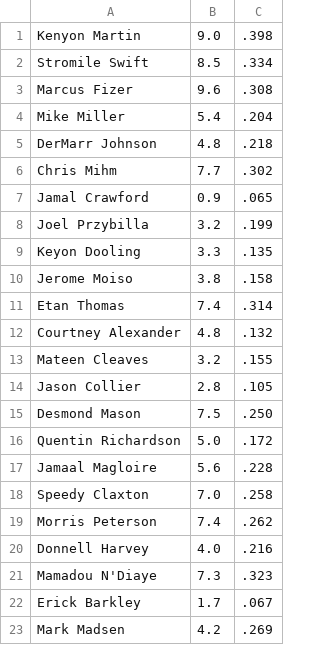
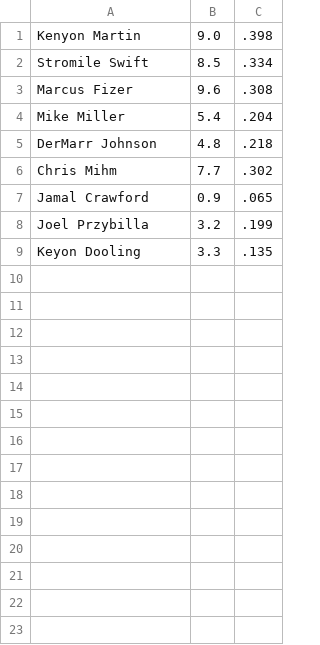
Before and after one commit to kkekk/NBA_Analytics, a CSV file: data/college_2000.csv, drawn as a sheet; the diff names each change by its address in the sheet, - before the commit and + after, or states it on an @@ line.

```diff
--- a/data/college_2000.csv
+++ b/data/college_2000.csv
-row 10: Jerome Moiso | 3.8 | .158
-row 11: Etan Thomas | 7.4 | .314
-row 12: Courtney Alexander | 4.8 | .132
-row 13: Mateen Cleaves | 3.2 | .155
-row 14: Jason Collier | 2.8 | .105
-row 15: Desmond Mason | 7.5 | .250
-row 16: Quentin Richardson | 5.0 | .172
-row 17: Jamaal Magloire | 5.6 | .228
-row 18: Speedy Claxton | 7.0 | .258
-row 19: Morris Peterson | 7.4 | .262
-row 20: Donnell Harvey | 4.0 | .216
-row 21: Mamadou N'Diaye | 7.3 | .323
-row 22: Erick Barkley | 1.7 | .067
-row 23: Mark Madsen | 4.2 | .269
```
Also changed, not shown: data/nba_2005.csv, data/nba_2011.csv, 15 other files.
